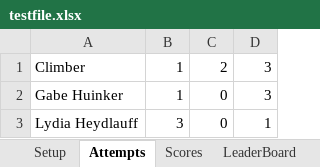
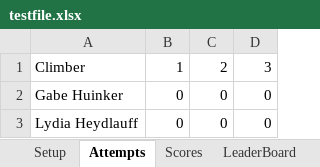
Before and after one commit to ghuinker/Boulder-Bash, an Excel workbook: testfile.xlsx, sheet Attempts, drawn as a sheet; values as stored, in another font and other column widths than the file's, no borders; the diff names each change by its address in the sheet, - before the commit and + after, or states it on an @@ line.

```diff
--- a/testfile.xlsx (sheet Attempts)
+++ b/testfile.xlsx (sheet Attempts)
-B2: 1
+B2: 0
-D2: 3
+D2: 0
-B3: 3
+B3: 0
-D3: 1
+D3: 0
```
Also changed, not shown: 1 other file.
